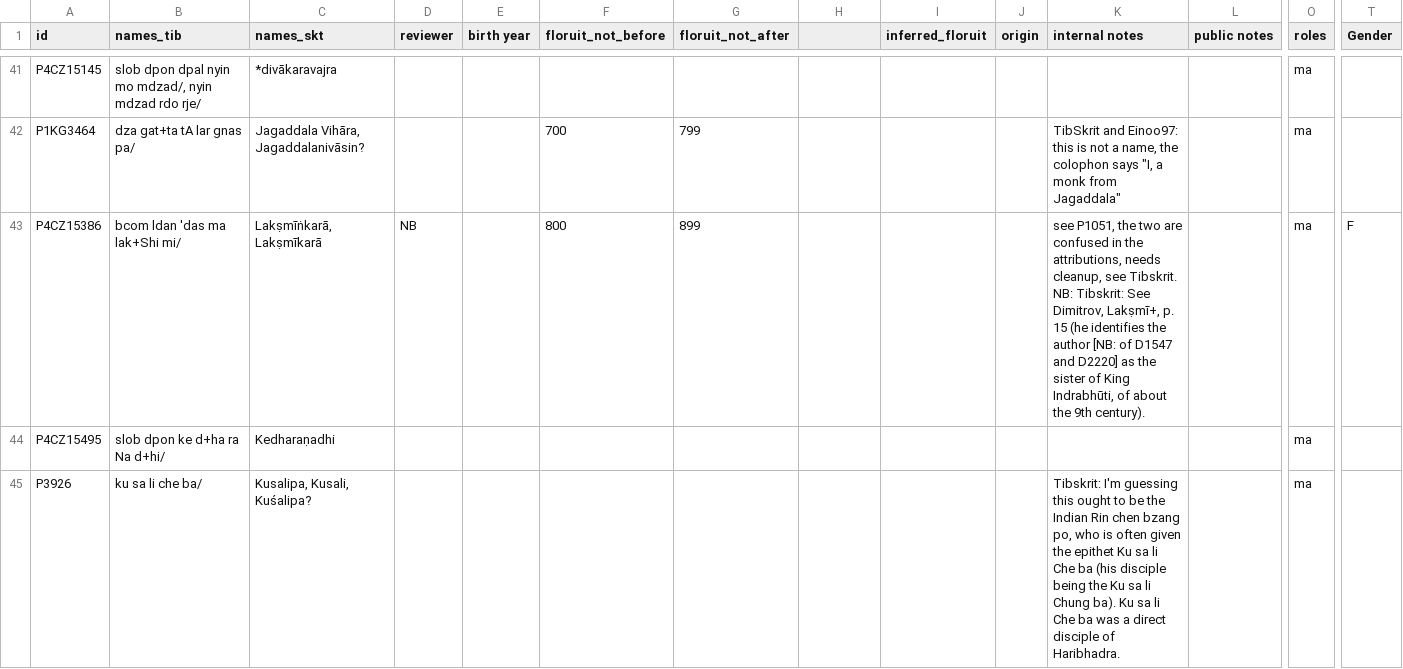
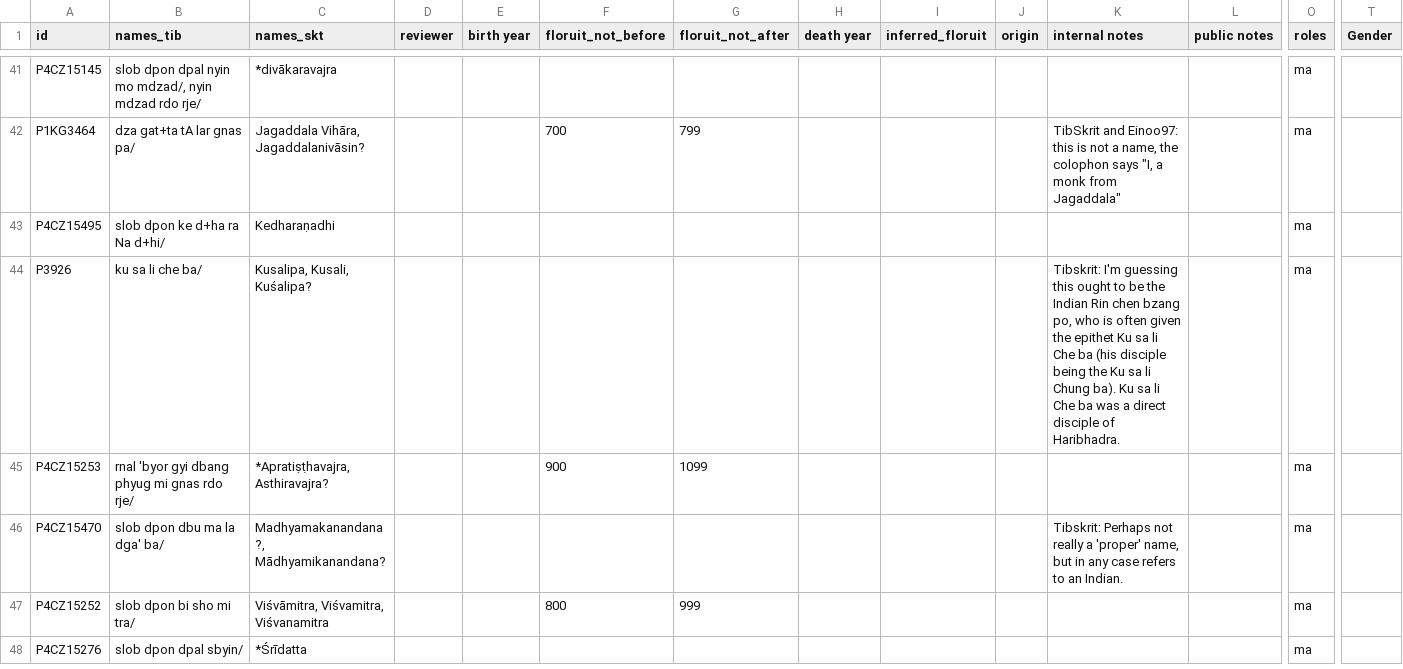
Before and after one commit to eroux/IATTC, a CSV file: csv/Persons-Ind.csv, drawn as a sheet; only a part is shown, gaps mark what is left out; the shorter side is filled out with more unchanged rows; removed rows and columns are numbered as before the commit, all else as after; rows hold the shown columns only; the diff covers the shown part only; the diff names each change by its address in the sheet, - before the commit and + after, or states it on an @@ line.

```diff
--- a/csv/Persons-Ind.csv
+++ b/csv/Persons-Ind.csv
-H1: (empty)
+H1: death year
-row 43: P4CZ15386 | bcom ldan 'das ma lak+Shi mi/ | Lakṣmīṅkarā, Lakṣmīkarā | NB |  | 800 | 899 |  |  |  | see P1051, the two are confused in the attributions, needs cleanup, see Tibskrit. NB: Tibskrit: See Dimitrov, Lakṣmī+, p. 15 (he identifies the author [NB: of D1547 and D2220] as the sister of King Indrabhūti, of about the 9th century). |  | ma | F
```
Also changed, not shown: 1 added row, 1 removed row and 27 edited cells elsewhere in this file, csv/DergeTengyur.csv, csv/Persons-Tib.csv, 1 other file.
